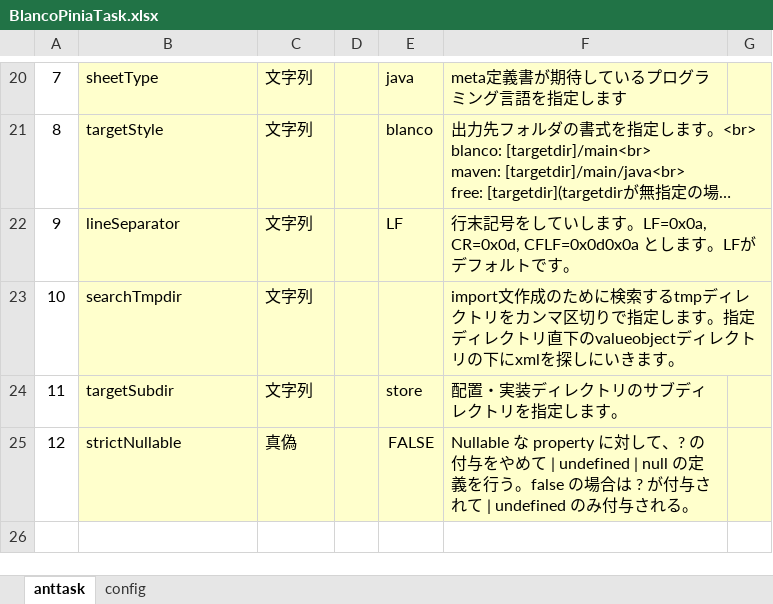
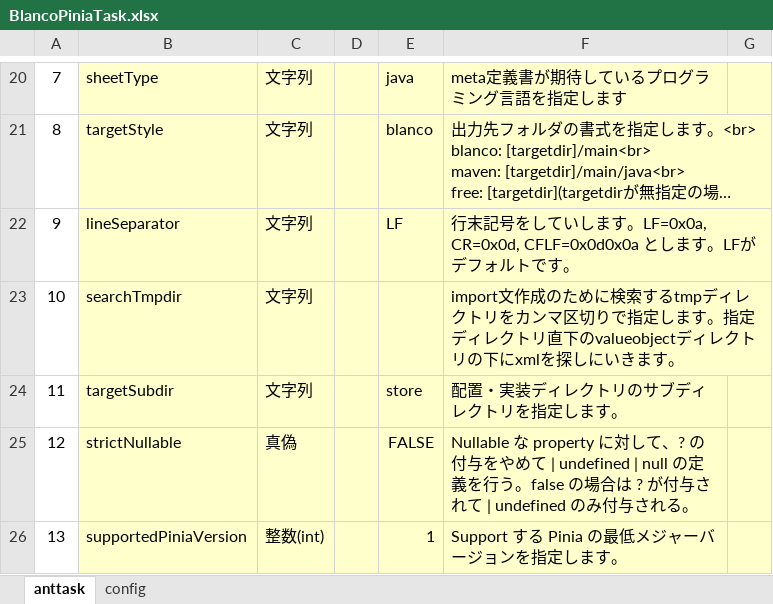
Before and after one commit to uedaueo/blancoPinia, an Excel workbook: meta/program/BlancoPiniaTask.xlsx, sheet anttask, drawn as a sheet; only a part is shown, gaps mark what is left out; long unchanged cells end in …; values as stored, in another font and other column widths than the file's, no borders; the diff names each change by its address in the sheet, - before the commit and + after, or states it on an @@ line.

```diff
--- a/meta/program/BlancoPiniaTask.xlsx (sheet anttask)
+++ b/meta/program/BlancoPiniaTask.xlsx (sheet anttask)
+row 26: 13 | supportedPiniaVersion | 整数(int) |  | 1 | Support する Pinia の最低メジャーバージョンを指定します。
```
Also changed, not shown: meta/program/BlancoPiniaConstants.xlsx, 10 other files.
